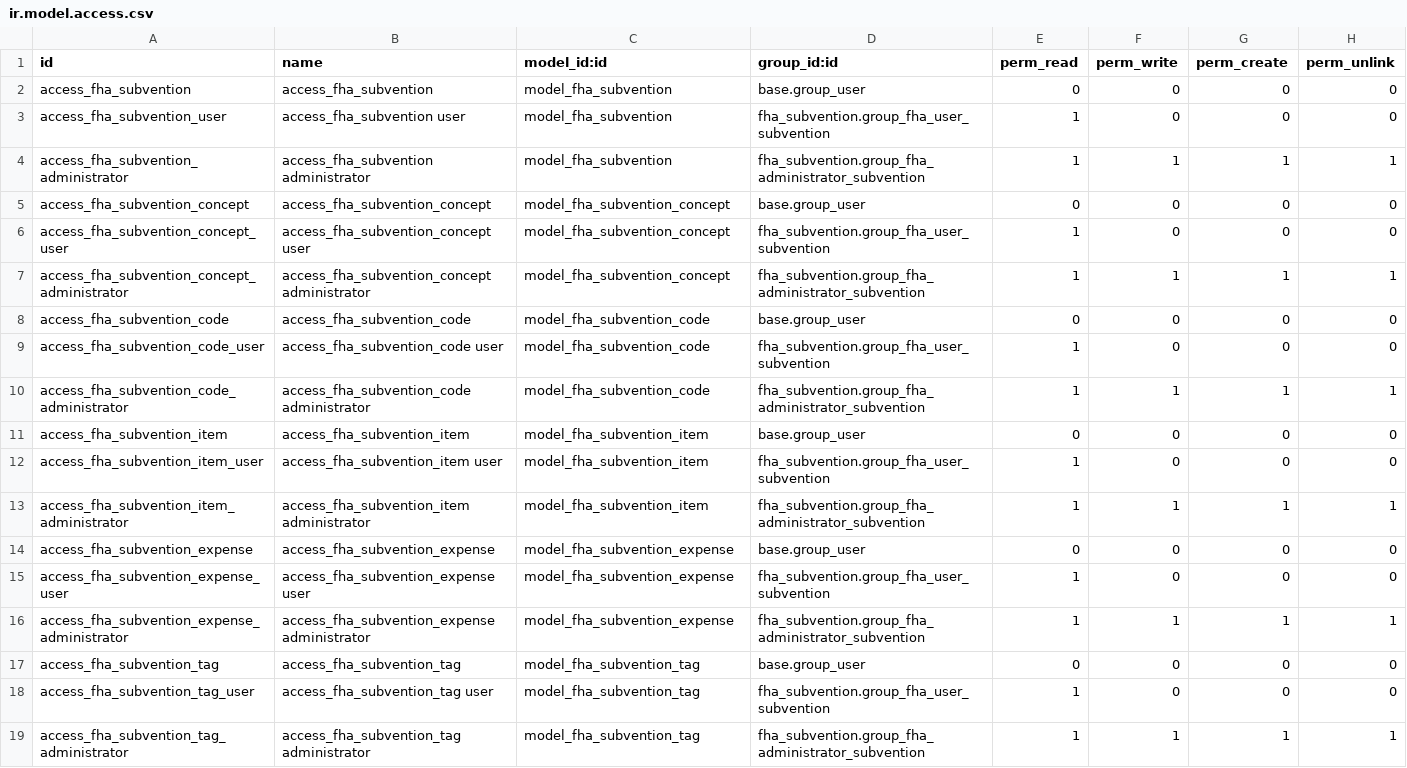
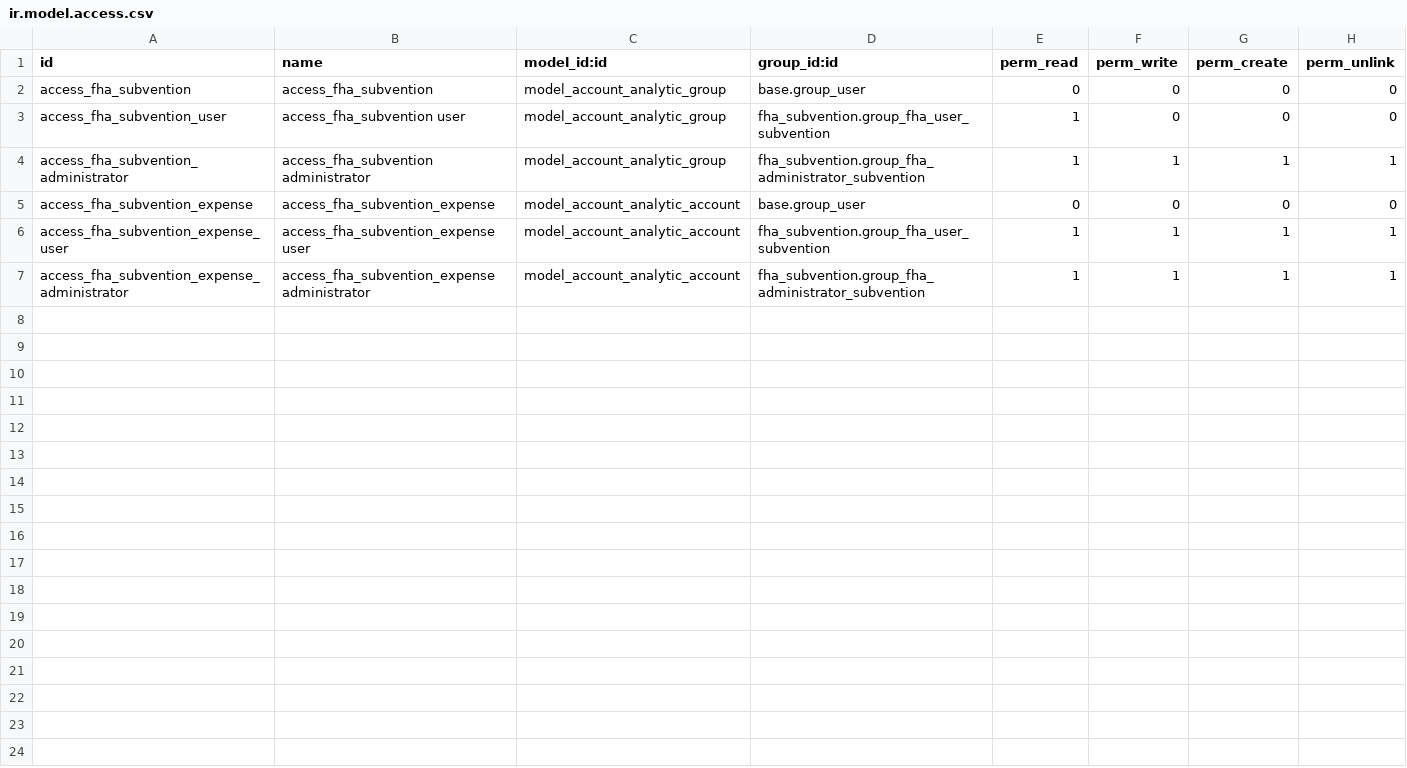
Before and after one commit to manuelcalerosolis/fha-subvention, a CSV file: fha_subvention/security/ir.model.access.csv, drawn as a sheet.

```diff
--- a/fha_subvention/security/ir.model.access.csv
+++ b/fha_subvention/security/ir.model.access.csv
@@ -1,19 +1,7 @@
 id,name,model_id:id,group_id:id,perm_read,perm_write,perm_create,perm_unlink
-access_fha_subvention,access_fha_subvention,model_fha_subvention,base.group_user,0,0,0,0
-access_fha_subvention_user,access_fha_subvention user,model_fha_subvention,fha_subvention.group_fha_user_subvention,1,0,0,0
-access_fha_subvention_administrator,access_fha_subvention administrator,model_fha_subvention,fha_subvention.group_fha_administrator_subvention,1,1,1,1
-access_fha_subvention_concept,access_fha_subvention_concept,model_fha_subvention_concept,base.group_user,0,0,0,0
-access_fha_subvention_concept_user,access_fha_subvention_concept user,model_fha_subvention_concept,fha_subvention.group_fha_user_subvention,1,0,0,0
-access_fha_subvention_concept_administrator,access_fha_subvention_concept administrator,model_fha_subvention_concept,fha_subvention.group_fha_administrator_subvention,1,1,1,1
-access_fha_subvention_code,access_fha_subvention_code,model_fha_subvention_code,base.group_user,0,0,0,0
-access_fha_subvention_code_user,access_fha_subvention_code user,model_fha_subvention_code,fha_subvention.group_fha_user_subvention,1,0,0,0
-access_fha_subvention_code_administrator,access_fha_subvention_code administrator,model_fha_subvention_code,fha_subvention.group_fha_administrator_subvention,1,1,1,1
-access_fha_subvention_item,access_fha_subvention_item,model_fha_subvention_item,base.group_user,0,0,0,0
-access_fha_subvention_item_user,access_fha_subvention_item user,model_fha_subvention_item,fha_subvention.group_fha_user_subvention,1,0,0,0
-access_fha_subvention_item_administrator,access_fha_subvention_item administrator,model_fha_subvention_item,fha_subvention.group_fha_administrator_subvention,1,1,1,1
-access_fha_subvention_expense,access_fha_subvention_expense,model_fha_subvention_expense,base.group_user,0,0,0,0
-access_fha_subvention_expense_user,access_fha_subvention_expense user,model_fha_subvention_expense,fha_subvention.group_fha_user_subvention,1,0,0,0
-access_fha_subvention_expense_administrator,access_fha_subvention_expense administrator,model_fha_subvention_expense,fha_subvention.group_fha_administrator_subvention,1,1,1,1
-access_fha_subvention_tag,access_fha_subvention_tag,model_fha_subvention_tag,base.group_user,0,0,0,0
-access_fha_subvention_tag_user,access_fha_subvention_tag user,model_fha_subvention_tag,fha_subvention.group_fha_user_subvention,1,0,0,0
-access_fha_subvention_tag_administrator,access_fha_subvention_tag administrator,model_fha_subvention_tag,fha_subvention.group_fha_administrator_subvention,1,1,1,1
+access_fha_subvention,access_fha_subvention,model_account_analytic_group,base.group_user,0,0,0,0
+access_fha_subvention_user,access_fha_subvention user,model_account_analytic_group,fha_subvention.group_fha_user_subvention,1,0,0,0
+access_fha_subvention_administrator,access_fha_subvention administrator,model_account_analytic_group,fha_subvention.group_fha_administrator_subvention,1,1,1,1
+access_fha_subvention_expense,access_fha_subvention_expense,model_account_analytic_account,base.group_user,0,0,0,0
+access_fha_subvention_expense_user,access_fha_subvention_expense user,model_account_analytic_account,fha_subvention.group_fha_user_subvention,1,1,1,1
+access_fha_subvention_expense_administrator,access_fha_subvention_expense administrator,model_account_analytic_account,fha_subvention.group_fha_administrator_subvention,1,1,1,1
```
Also changed, not shown: 19 other files.
